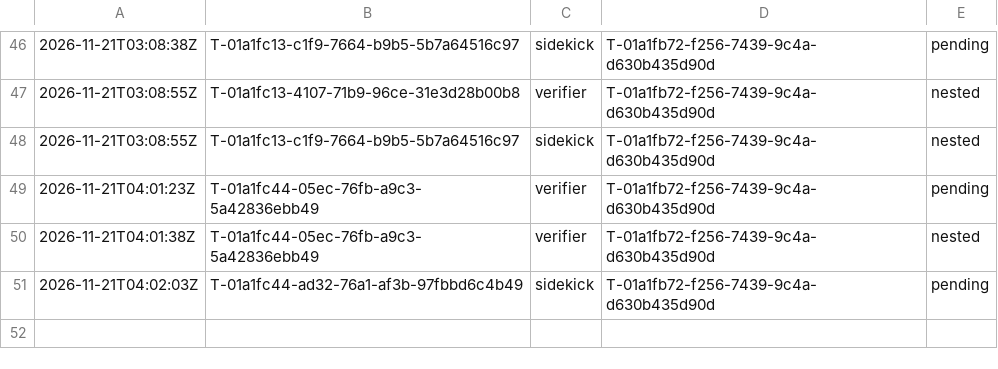
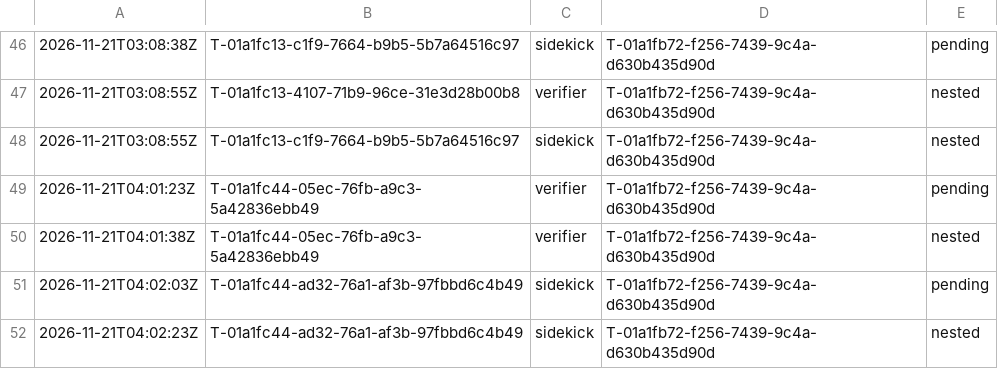
Before and after one commit to br1anchen/open-pstack, a TSV file: nest-pending.tsv, drawn as a sheet; only a part is shown, gaps mark what is left out.

```diff
--- a/nest-pending.tsv
+++ b/nest-pending.tsv
@@ -51 +51,2 @@
 2026-11-21T04:02:03Z	T-01a1fc44-ad32-76a1-af3b-97fbbd6c4b49	sidekick	T-01a1fb72-f256-7439-9c4a-d630b435d90d	pending
+2026-11-21T04:02:23Z	T-01a1fc44-ad32-76a1-af3b-97fbbd6c4b49	sidekick	T-01a1fb72-f256-7439-9c4a-d630b435d90d	nested
```
Also changed, not shown: decisions.tsv, events/master-g2.tsv, 1 other file.
